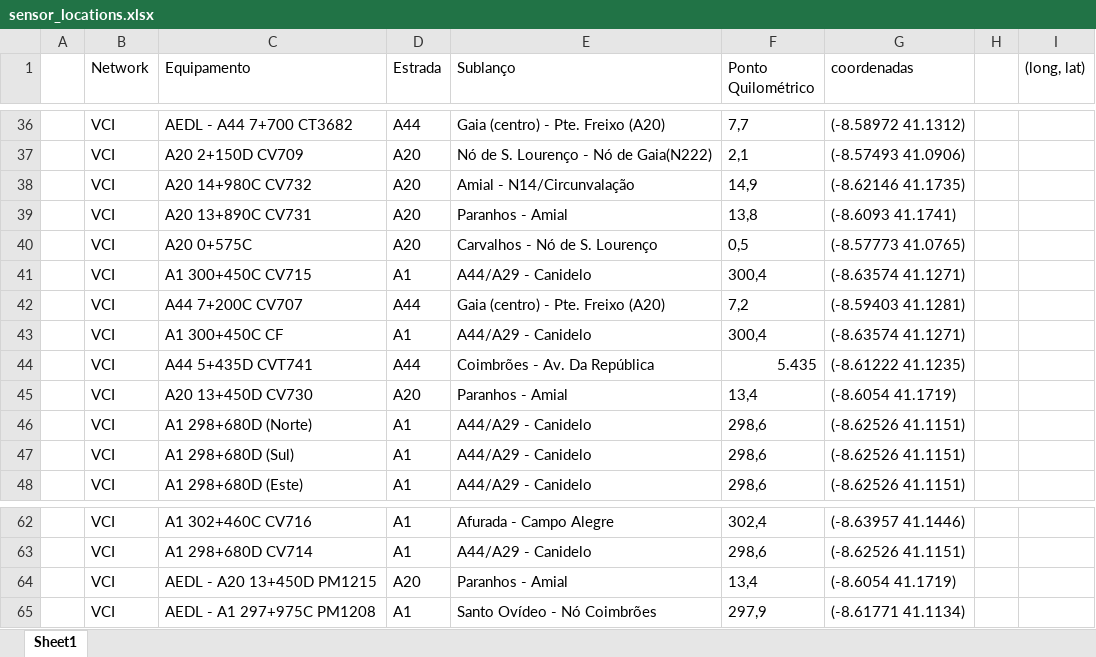
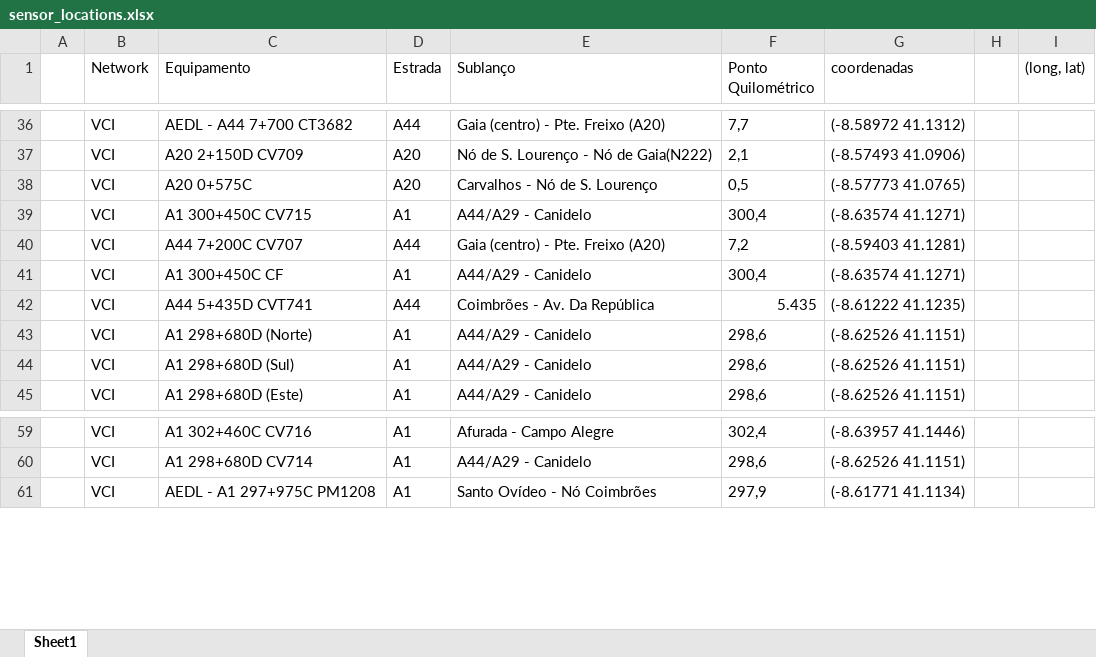
Before and after one commit to paulinho-16/Master-Thesis, an Excel workbook: data/sensor_locations.xlsx, sheet Sheet1, drawn as a sheet; only a part is shown, gaps mark what is left out; values as stored, in another font and other column widths than the file's, no borders; table styles not drawn; the diff names each change by its address in the sheet, - before the commit and + after, or states it on an @@ line.

Commit message:
Processing multiple data sheets of sensors

```diff
--- a/data/sensor_locations.xlsx (sheet Sheet1)
+++ b/data/sensor_locations.xlsx (sheet Sheet1)
-row 38:  | VCI | A20 14+980C CV732 | A20 | Amial - N14/Circunvalação | 14,9 | (-8.62146 41.1735)
-row 39:  | VCI | A20 13+890C CV731 | A20 | Paranhos - Amial | 13,8 | (-8.6093 41.1741)
-row 45:  | VCI | A20 13+450D CV730 | A20 | Paranhos - Amial | 13,4 | (-8.6054 41.1719)
-row 64:  | VCI | AEDL - A20 13+450D PM1215 | A20 | Paranhos - Amial | 13,4 | (-8.6054 41.1719)
```
Also changed, not shown: 10 other files.
